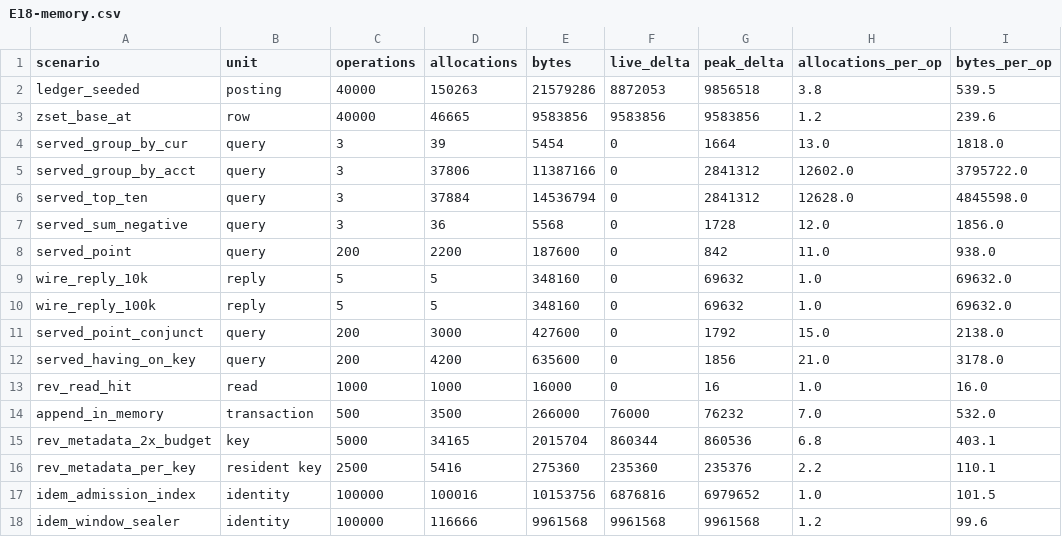
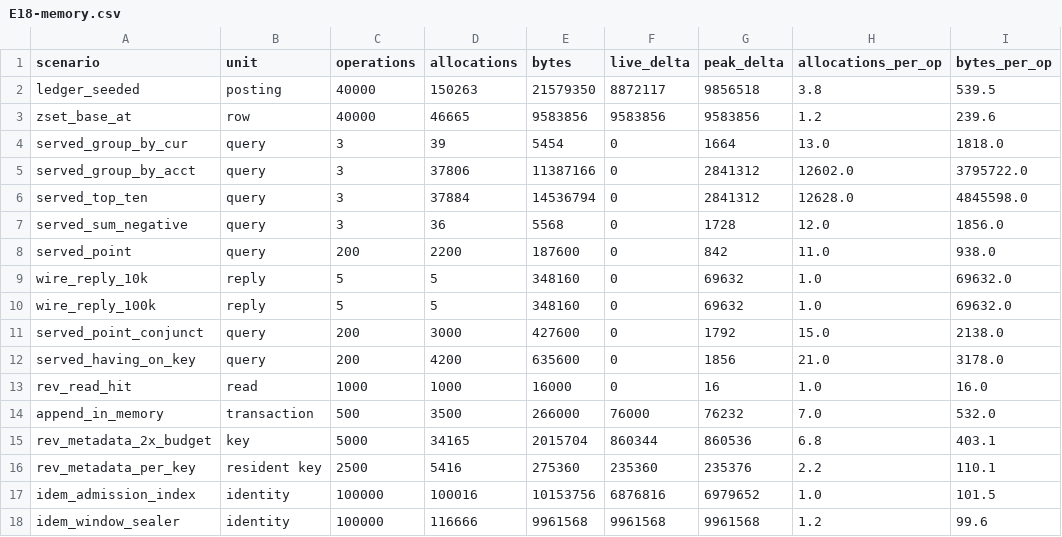
Before and after one commit to shbiebs/niles, a CSV file: results/E18-memory.csv, drawn as a sheet.

```diff
--- a/results/E18-memory.csv
+++ b/results/E18-memory.csv
@@ -1,3 +1,3 @@
 scenario,unit,operations,allocations,bytes,live_delta,peak_delta,allocations_per_op,bytes_per_op
-ledger_seeded,posting,40000,150263,21579286,8872053,9856518,3.8,539.5
+ledger_seeded,posting,40000,150263,21579350,8872117,9856518,3.8,539.5
 zset_base_at,row,40000,46665,9583856,9583856,9583856,1.2,239.6
```
Also changed, not shown: 3 other files.
